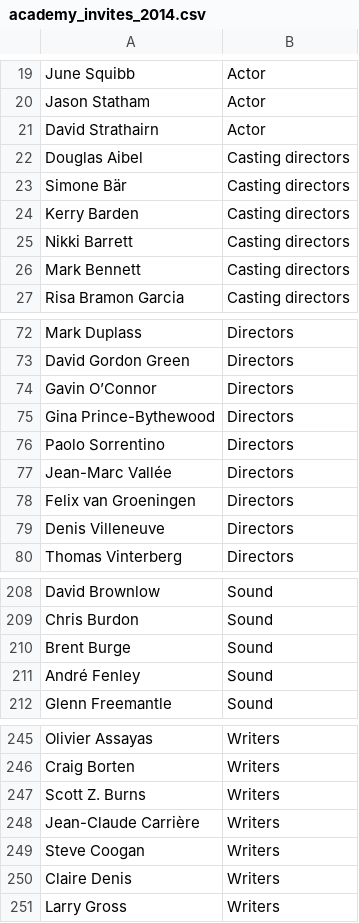
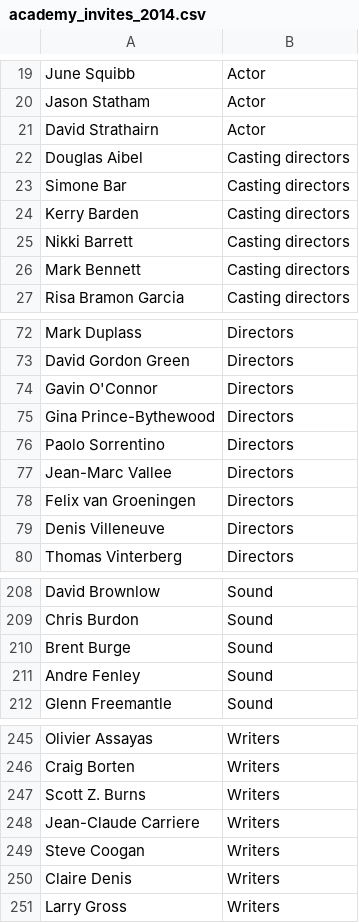
Before and after one commit to palewire/first-django-admin, a CSV file: project/academy_invites_2014.csv, drawn as a sheet; only a part is shown, gaps mark what is left out.

```diff
--- a/project/academy_invites_2014.csv
+++ b/project/academy_invites_2014.csv
@@ -22,3 +22,3 @@ David Strathairn,Actor
 Douglas Aibel,Casting directors
-Simone Bär,Casting directors
+Simone Bar,Casting directors
 Kerry Barden,Casting directors
@@ -73,6 +73,6 @@ Mark Duplass,Directors
 David Gordon Green,Directors
-Gavin O’Connor,Directors
+Gavin O'Connor,Directors
 Gina Prince-Bythewood,Directors
 Paolo Sorrentino,Directors
-Jean-Marc Vallée,Directors
+Jean-Marc Vallee,Directors
 Felix van Groeningen,Directors
@@ -210,3 +210,3 @@ Chris Burdon,Sound
 Brent Burge,Sound
-André Fenley,Sound
+Andre Fenley,Sound
 Glenn Freemantle,Sound
@@ -247,3 +247,3 @@ Craig Borten,Writers
 Scott Z. Burns,Writers
-Jean-Claude Carrière,Writers
+Jean-Claude Carriere,Writers
 Steve Coogan,Writers
```
Also changed, not shown: 8 other files.
